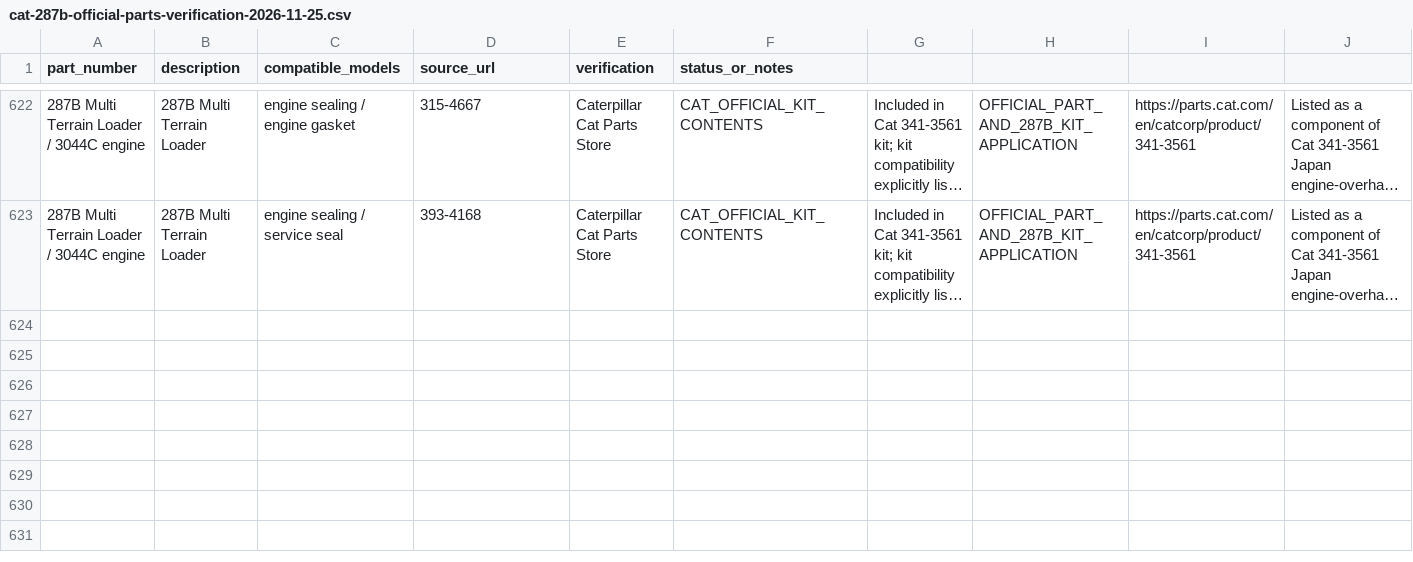
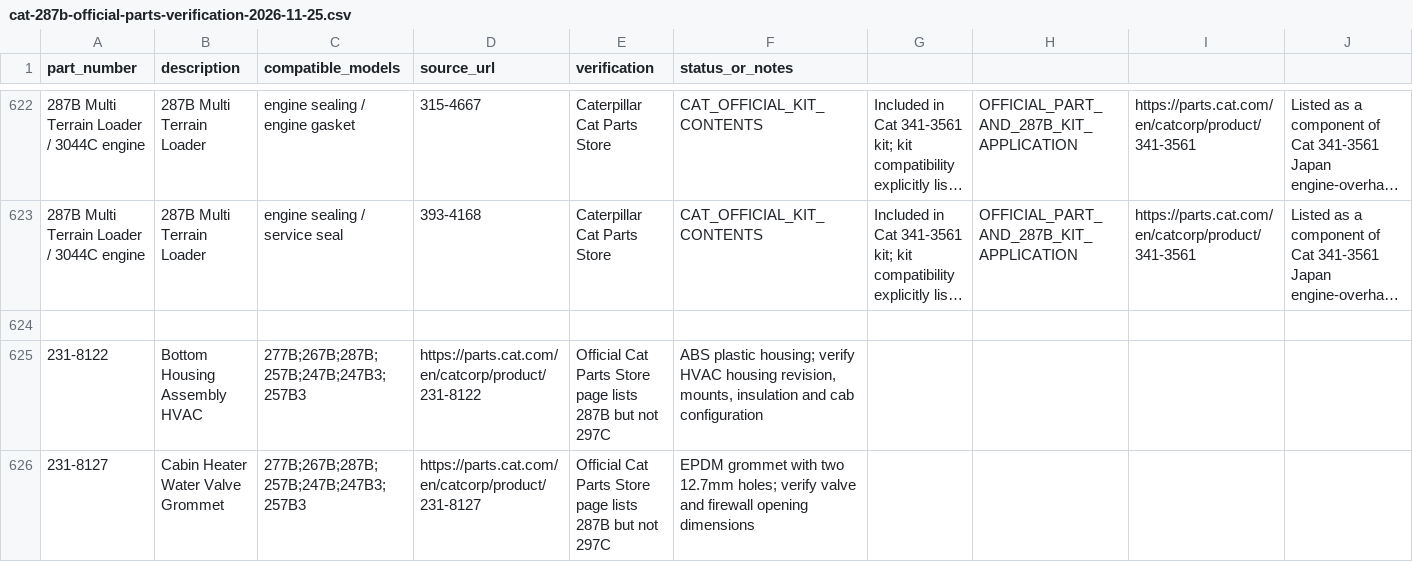
Before and after one commit to saeed860/Amoot-Machine, a CSV file: data/cat-287b-official-parts-verification-2026-11-25.csv, drawn as a sheet; only a part is shown, gaps mark what is left out; long unchanged cells end in …; the diff names each change by its address in the sheet, - before the commit and + after, or states it on an @@ line.

Commit message:
catalog: add 231-8122 and 231-8127 287B fitment

```diff
--- a/data/cat-287b-official-parts-verification-2026-11-25.csv
+++ b/data/cat-287b-official-parts-verification-2026-11-25.csv
+row 624: (empty)
+row 625: 231-8122 | Bottom Housing Assembly HVAC | 277B;267B;287B;257B;247B;247B3;257B3 | https://parts.cat.com/en/catcorp/product/231-8122 | Official Cat Parts Store page lists 287B but not 297C | ABS plastic housing; verify HVAC housing revision, mounts, insulation and cab configuration
+row 626: 231-8127 | Cabin Heater Water Valve Grommet | 277B;267B;287B;257B;247B;247B3;257B3 | https://parts.cat.com/en/catcorp/product/231-8127 | Official Cat Parts Store page lists 287B but not 297C | EPDM grommet with two 12.7mm holes; verify valve and firewall opening dimensions
```
